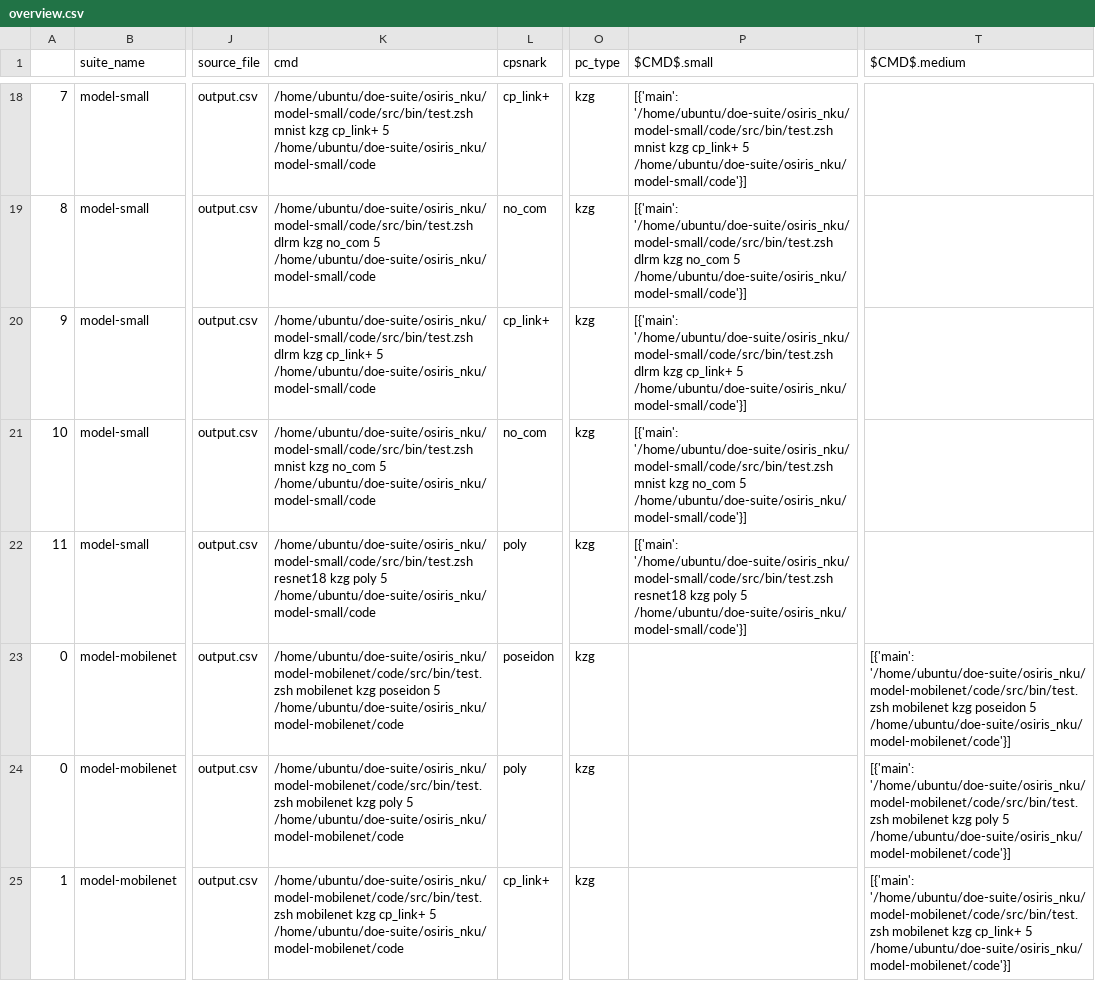
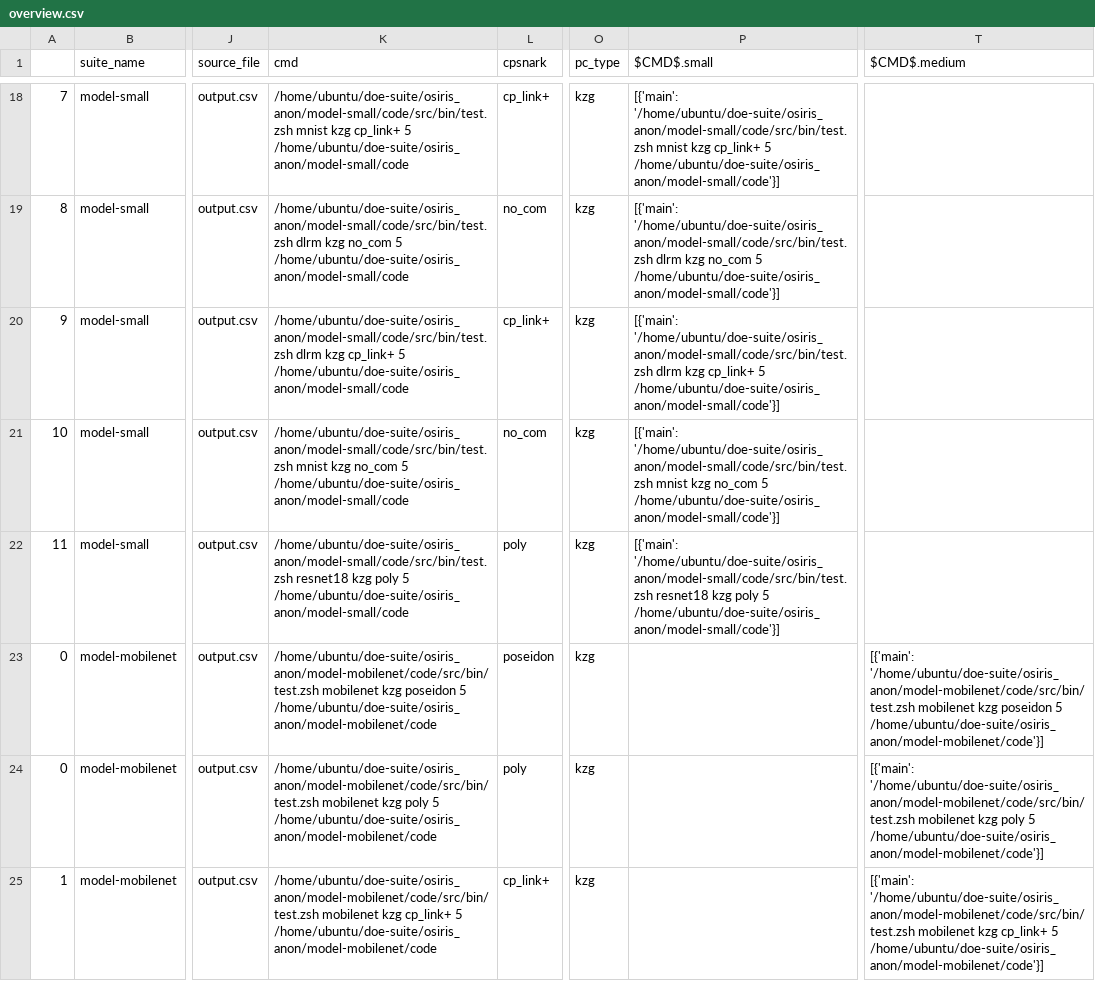
Before and after one commit to pps-lab/artemis, a CSV file: doe-suite-results-super_1/paper_plots_1/overview/overview.csv, drawn as a sheet; only a part is shown, gaps mark what is left out; the diff covers the shown part only; the diff names each change by its address in the sheet, - before the commit and + after, or states it on an @@ line.

```diff
--- a/doe-suite-results-super_1/paper_plots_1/overview/overview.csv
+++ b/doe-suite-results-super_1/paper_plots_1/overview/overview.csv
-K18 (cmd): /home/ubuntu/doe-suite/osiris_nku/model-small/code/src/bin/test.zsh mnist kzg cp_link+ 5 /home/ubuntu/doe-suite/osiris_nku/model-small/code
+K18 (cmd): /home/ubuntu/doe-suite/osiris_anon/model-small/code/src/bin/test.zsh mnist kzg cp_link+ 5 /home/ubuntu/doe-suite/osiris_anon/model-small/code
-P18 ($CMD$.small): [{'main': '/home/ubuntu/doe-suite/osiris_nku/model-small/code/src/bin/test.zsh mnist kzg cp_link+ 5 /home/ubuntu/doe-suite/osiris_nku/model-small/code'}]
+P18 ($CMD$.small): [{'main': '/home/ubuntu/doe-suite/osiris_anon/model-small/code/src/bin/test.zsh mnist kzg cp_link+ 5 /home/ubuntu/doe-suite/osiris_anon/model-small/code'}]
-K19 (cmd): /home/ubuntu/doe-suite/osiris_nku/model-small/code/src/bin/test.zsh dlrm kzg no_com 5 /home/ubuntu/doe-suite/osiris_nku/model-small/code
+K19 (cmd): /home/ubuntu/doe-suite/osiris_anon/model-small/code/src/bin/test.zsh dlrm kzg no_com 5 /home/ubuntu/doe-suite/osiris_anon/model-small/code
-P19 ($CMD$.small): [{'main': '/home/ubuntu/doe-suite/osiris_nku/model-small/code/src/bin/test.zsh dlrm kzg no_com 5 /home/ubuntu/doe-suite/osiris_nku/model-small/code'}]
+P19 ($CMD$.small): [{'main': '/home/ubuntu/doe-suite/osiris_anon/model-small/code/src/bin/test.zsh dlrm kzg no_com 5 /home/ubuntu/doe-suite/osiris_anon/model-small/code'}]
-K20 (cmd): /home/ubuntu/doe-suite/osiris_nku/model-small/code/src/bin/test.zsh dlrm kzg cp_link+ 5 /home/ubuntu/doe-suite/osiris_nku/model-small/code
+K20 (cmd): /home/ubuntu/doe-suite/osiris_anon/model-small/code/src/bin/test.zsh dlrm kzg cp_link+ 5 /home/ubuntu/doe-suite/osiris_anon/model-small/code
-P20 ($CMD$.small): [{'main': '/home/ubuntu/doe-suite/osiris_nku/model-small/code/src/bin/test.zsh dlrm kzg cp_link+ 5 /home/ubuntu/doe-suite/osiris_nku/model-small/code'}]
+P20 ($CMD$.small): [{'main': '/home/ubuntu/doe-suite/osiris_anon/model-small/code/src/bin/test.zsh dlrm kzg cp_link+ 5 /home/ubuntu/doe-suite/osiris_anon/model-small/code'}]
-K21 (cmd): /home/ubuntu/doe-suite/osiris_nku/model-small/code/src/bin/test.zsh mnist kzg no_com 5 /home/ubuntu/doe-suite/osiris_nku/model-small/code
+K21 (cmd): /home/ubuntu/doe-suite/osiris_anon/model-small/code/src/bin/test.zsh mnist kzg no_com 5 /home/ubuntu/doe-suite/osiris_anon/model-small/code
-P21 ($CMD$.small): [{'main': '/home/ubuntu/doe-suite/osiris_nku/model-small/code/src/bin/test.zsh mnist kzg no_com 5 /home/ubuntu/doe-suite/osiris_nku/model-small/code'}]
+P21 ($CMD$.small): [{'main': '/home/ubuntu/doe-suite/osiris_anon/model-small/code/src/bin/test.zsh mnist kzg no_com 5 /home/ubuntu/doe-suite/osiris_anon/model-small/code'}]
-K22 (cmd): /home/ubuntu/doe-suite/osiris_nku/model-small/code/src/bin/test.zsh resnet18 kzg poly 5 /home/ubuntu/doe-suite/osiris_nku/model-small/code
+K22 (cmd): /home/ubuntu/doe-suite/osiris_anon/model-small/code/src/bin/test.zsh resnet18 kzg poly 5 /home/ubuntu/doe-suite/osiris_anon/model-small/code
-P22 ($CMD$.small): [{'main': '/home/ubuntu/doe-suite/osiris_nku/model-small/code/src/bin/test.zsh resnet18 kzg poly 5 /home/ubuntu/doe-suite/osiris_nku/model-small/code'}]
+P22 ($CMD$.small): [{'main': '/home/ubuntu/doe-suite/osiris_anon/model-small/code/src/bin/test.zsh resnet18 kzg poly 5 /home/ubuntu/doe-suite/osiris_anon/model-small/code'}]
-K23 (cmd): /home/ubuntu/doe-suite/osiris_nku/model-mobilenet/code/src/bin/test.zsh mobilenet kzg poseidon 5 /home/ubuntu/doe-suite/osiris_nku/model-mobilenet/code
+K23 (cmd): /home/ubuntu/doe-suite/osiris_anon/model-mobilenet/code/src/bin/test.zsh mobilenet kzg poseidon 5 /home/ubuntu/doe-suite/osiris_anon/model-mobilenet/code
-T23 ($CMD$.medium): [{'main': '/home/ubuntu/doe-suite/osiris_nku/model-mobilenet/code/src/bin/test.zsh mobilenet kzg poseidon 5 /home/ubuntu/doe-suite/osiris_nku/model-mobilenet/code'}]
+T23 ($CMD$.medium): [{'main': '/home/ubuntu/doe-suite/osiris_anon/model-mobilenet/code/src/bin/test.zsh mobilenet kzg poseidon 5 /home/ubuntu/doe-suite/osiris_anon/model-mobilenet/code'}]
-K24 (cmd): /home/ubuntu/doe-suite/osiris_nku/model-mobilenet/code/src/bin/test.zsh mobilenet kzg poly 5 /home/ubuntu/doe-suite/osiris_nku/model-mobilenet/code
+K24 (cmd): /home/ubuntu/doe-suite/osiris_anon/model-mobilenet/code/src/bin/test.zsh mobilenet kzg poly 5 /home/ubuntu/doe-suite/osiris_anon/model-mobilenet/code
-T24 ($CMD$.medium): [{'main': '/home/ubuntu/doe-suite/osiris_nku/model-mobilenet/code/src/bin/test.zsh mobilenet kzg poly 5 /home/ubuntu/doe-suite/osiris_nku/model-mobilenet/code'}]
+T24 ($CMD$.medium): [{'main': '/home/ubuntu/doe-suite/osiris_anon/model-mobilenet/code/src/bin/test.zsh mobilenet kzg poly 5 /home/ubuntu/doe-suite/osiris_anon/model-mobilenet/code'}]
-K25 (cmd): /home/ubuntu/doe-suite/osiris_nku/model-mobilenet/code/src/bin/test.zsh mobilenet kzg cp_link+ 5 /home/ubuntu/doe-suite/osiris_nku/model-mobilenet/code
+K25 (cmd): /home/ubuntu/doe-suite/osiris_anon/model-mobilenet/code/src/bin/test.zsh mobilenet kzg cp_link+ 5 /home/ubuntu/doe-suite/osiris_anon/model-mobilenet/code
-T25 ($CMD$.medium): [{'main': '/home/ubuntu/doe-suite/osiris_nku/model-mobilenet/code/src/bin/test.zsh mobilenet kzg cp_link+ 5 /home/ubuntu/doe-suite/osiris_nku/model-mobilenet/code'}]
+T25 ($CMD$.medium): [{'main': '/home/ubuntu/doe-suite/osiris_anon/model-mobilenet/code/src/bin/test.zsh mobilenet kzg cp_link+ 5 /home/ubuntu/doe-suite/osiris_anon/model-mobilenet/code'}]
```
Also changed, not shown: 101 edited cells elsewhere in this file, doe-suite-results-super/paper_plots/overview/overview.csv, doe-suite-results-super_2/paper_plots_2/overview/overview.csv, 8 other files.
